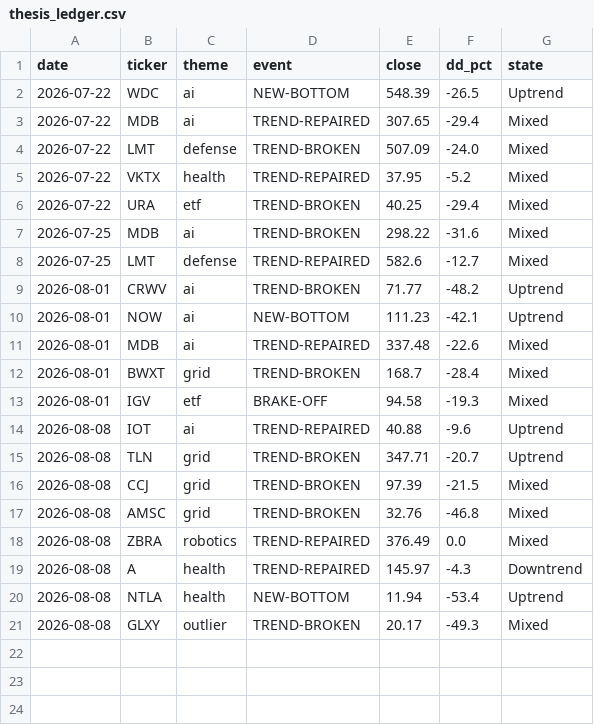
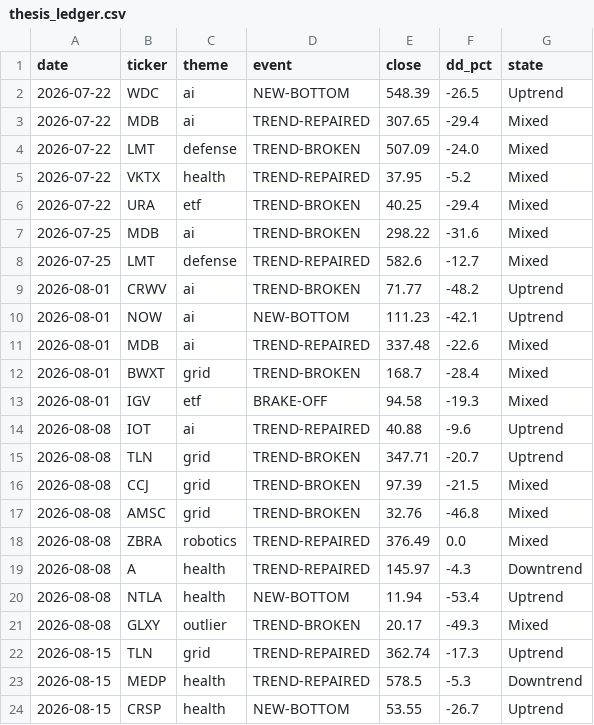
Before and after one commit to huczchen-max/vbt-private, a CSV file: thesis_ledger.csv, drawn as a sheet.

```diff
--- a/thesis_ledger.csv
+++ b/thesis_ledger.csv
@@ -21 +21,4 @@ date,ticker,theme,event,close,dd_pct,state
 2026-08-08,GLXY,outlier,TREND-BROKEN,20.17,-49.3,Mixed
+2026-08-15,TLN,grid,TREND-REPAIRED,362.74,-17.3,Uptrend
+2026-08-15,MEDP,health,TREND-REPAIRED,578.5,-5.3,Downtrend
+2026-08-15,CRSP,health,NEW-BOTTOM,53.55,-26.7,Uptrend
```
Also changed, not shown: exhaustion_log.csv, options_journal.csv, 8 other files.
